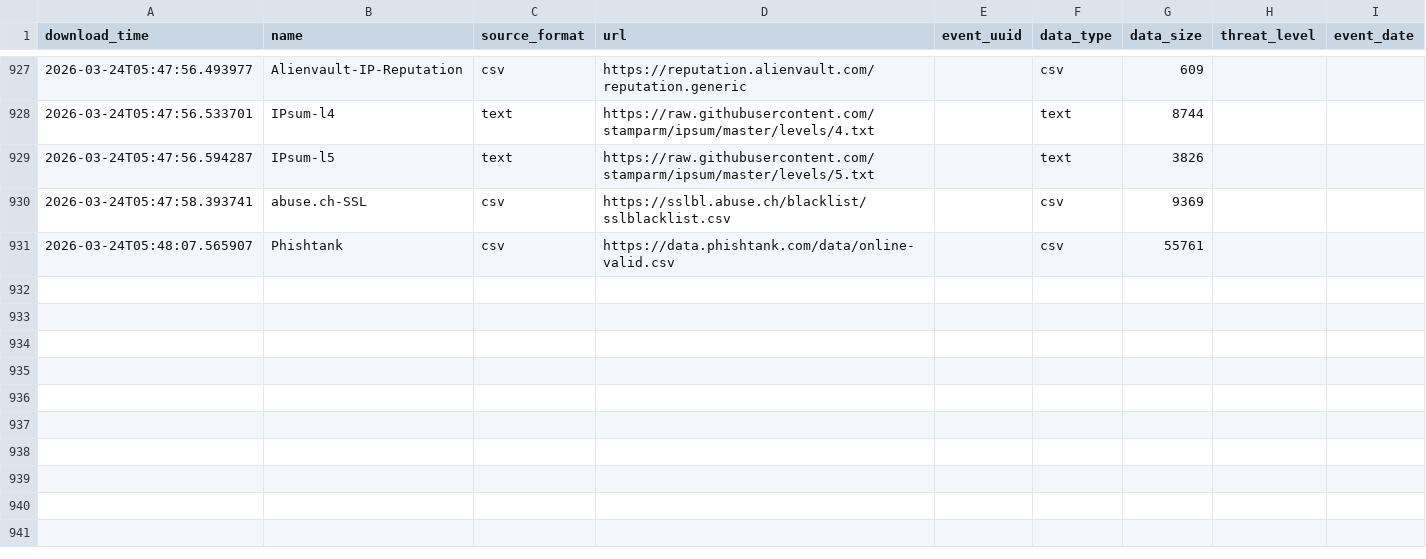
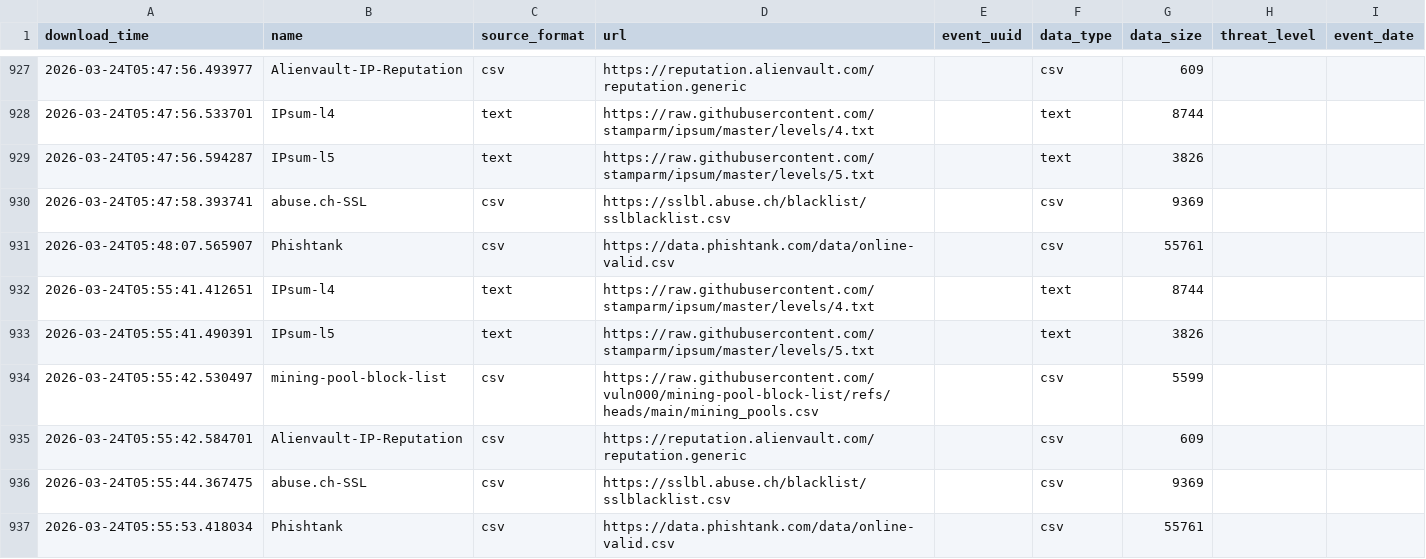
Before and after one commit to RogueServitor-495/FinalThreatFeed-Fork, a CSV file: output/describe_file.csv, drawn as a sheet; only a part is shown, gaps mark what is left out; the diff names each change by its address in the sheet, - before the commit and + after, or states it on an @@ line.

```diff
--- a/output/describe_file.csv
+++ b/output/describe_file.csv
+row 932: 2026-03-24T05:55:41.412651 | IPsum-l4 | text | https://raw.githubusercontent.com/stamparm/ipsum/master/levels/4.txt |  | text | 8744
+row 933: 2026-03-24T05:55:41.490391 | IPsum-l5 | text | https://raw.githubusercontent.com/stamparm/ipsum/master/levels/5.txt |  | text | 3826
+row 934: 2026-03-24T05:55:42.530497 | mining-pool-block-list | csv | https://raw.githubusercontent.com/vuln000/mining-pool-block-list/refs/heads/main/mining_pools.csv |  | csv | 5599
+row 935: 2026-03-24T05:55:42.584701 | Alienvault-IP-Reputation | csv | https://reputation.alienvault.com/reputation.generic |  | csv | 609
+row 936: 2026-03-24T05:55:44.367475 | abuse.ch-SSL | csv | https://sslbl.abuse.ch/blacklist/sslblacklist.csv |  | csv | 9369
+row 937: 2026-03-24T05:55:53.418034 | Phishtank | csv | https://data.phishtank.com/data/online-valid.csv |  | csv | 55761
```
Also changed, not shown: 1 other file.
